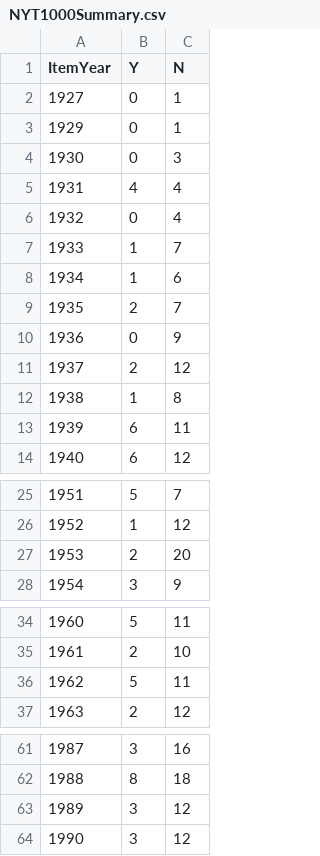
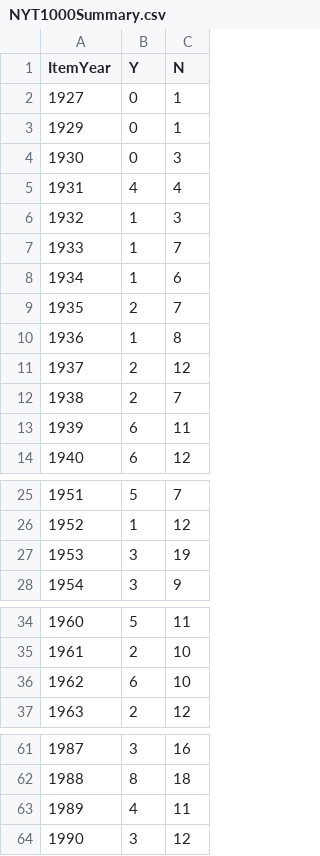
Before and after one commit to jacobmgreer/Media-Consumption, a CSV file: datasets/NYT1000/NYT1000Summary.csv, drawn as a sheet; only a part is shown, gaps mark what is left out.

```diff
--- a/datasets/NYT1000/NYT1000Summary.csv
+++ b/datasets/NYT1000/NYT1000Summary.csv
@@ -5,3 +5,3 @@
 1931,4,4
-1932,0,4
+1932,1,3
 1933,1,7
@@ -9,5 +9,5 @@
 1935,2,7
-1936,0,9
+1936,1,8
 1937,2,12
-1938,1,8
+1938,2,7
 1939,6,11
@@ -26,3 +26,3 @@
 1952,1,12
-1953,2,20
+1953,3,19
 1954,3,9
@@ -35,3 +35,3 @@
 1961,2,10
-1962,5,11
+1962,6,10
 1963,2,12
@@ -62,3 +62,3 @@
 1988,8,18
-1989,3,12
+1989,4,11
 1990,3,12
```
Also changed, not shown: 3 other files.
